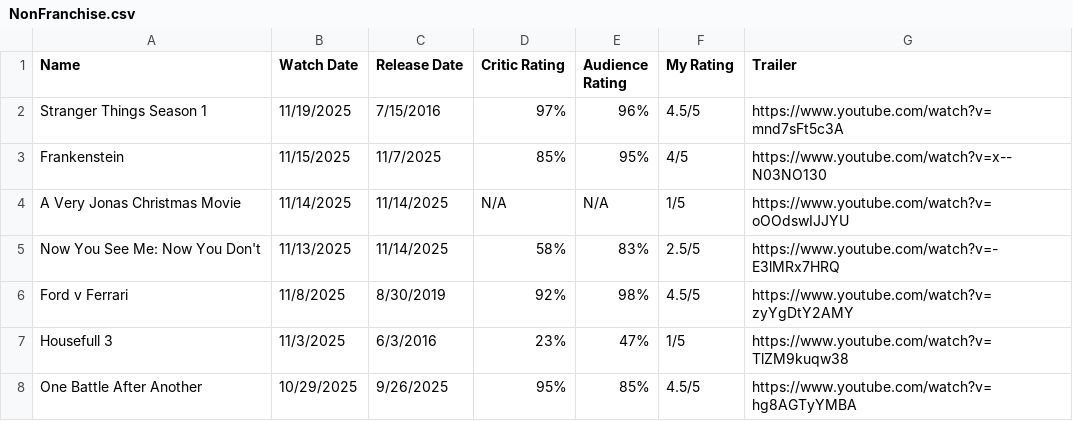
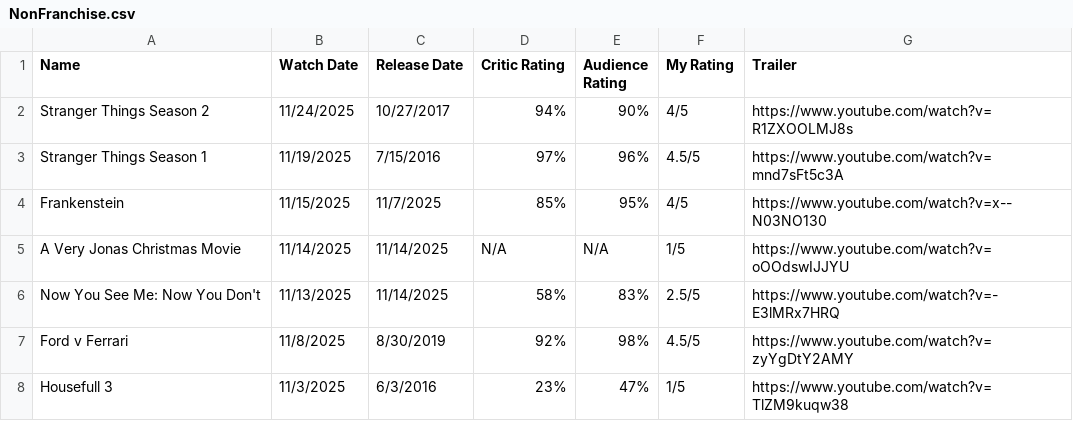
Before and after one commit to aaruldhawan02/movies, a CSV file: public/NonFranchise.csv, drawn as a sheet; only a part is shown; the shorter side is filled out with more unchanged rows.

Commit message:
Stranger Things S2

```diff
--- a/public/NonFranchise.csv
+++ b/public/NonFranchise.csv
@@ -1,2 +1,3 @@
 Name ,Watch Date,Release Date,Critic Rating,Audience Rating,My Rating,Trailer
+Stranger Things Season 2,11/24/2025,10/27/2017,94%,90%,4/5,https://www.youtube.com/watch?v=R1ZXOOLMJ8s
 Stranger Things Season 1,11/19/2025,7/15/2016,97%,96%,4.5/5,https://www.youtube.com/watch?v=mnd7sFt5c3A
```
Also changed, not shown: 2 other files.
